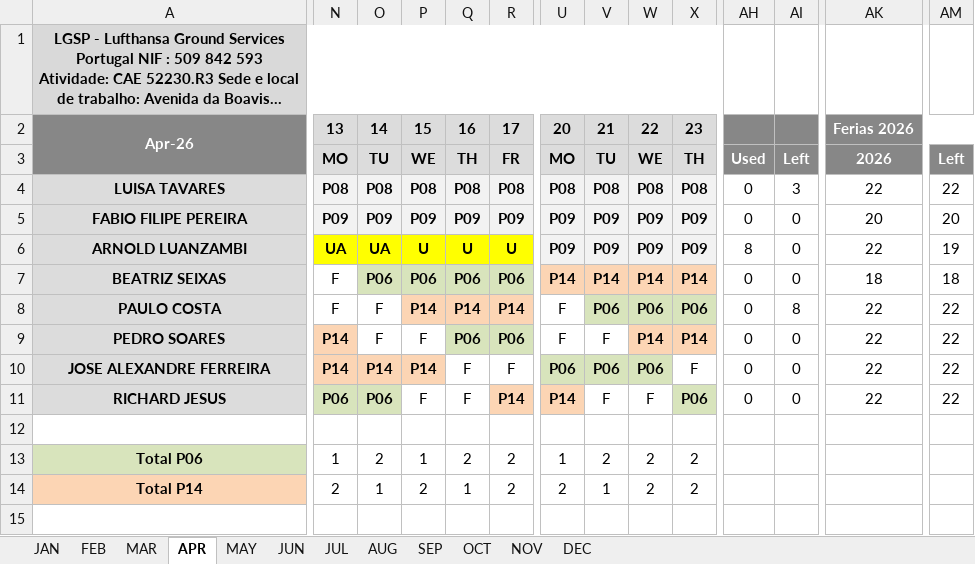
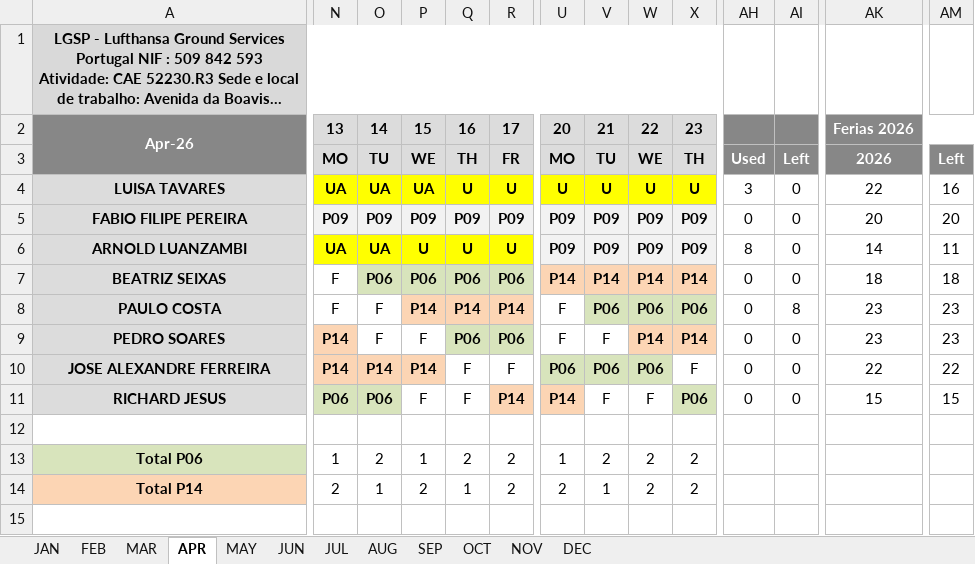
Before and after one commit to paulogsu/verbose-broccoli-it, an Excel workbook: files/IT_2026.xlsx, sheet APR, drawn as a sheet; only a part is shown, gaps mark what is left out; long unchanged cells end in …; values as stored, in another font and other column widths than the file's, no borders; conditional formats not drawn; the diff covers the shown part only; the diff names each change by its address in the sheet, - before the commit and + after, or states it on an @@ line.

```diff
--- a/files/IT_2026.xlsx (sheet APR)
+++ b/files/IT_2026.xlsx (sheet APR)
-N4: P08
+N4: UA
-N4:R4 fill: #F2F2F2
+N4:R4 fill: #FFFF00
-O4: P08
+O4: UA
-P4: P08
+P4: UA
-Q4: P08
+Q4: U
-R4: P08
+R4: U
-U4: P08
+U4: U
-U4:X4 fill: #F2F2F2
+U4:X4 fill: #FFFF00
-V4: P08
+V4: U
-W4: P08
+W4: U
-X4: P08
+X4: U
-AH4: 0
+AH4: 3
-AI4: 3
+AI4: 0
-AM4: 22
+AM4: 16
-AK6: 22
+AK6: 14
-AM6: 19
+AM6: 11
-AK8:AK9: 22
+AK8:AK9: 23
-AM8:AM9: 22
+AM8:AM9: 23
-AK11: 22
+AK11: 15
-AM11: 22
+AM11: 15
```
Also changed, not shown: 1 edited cell elsewhere in this sheet, sheet JAN, sheet NOV, sheet SEP, sheet JUN, sheet JUL, sheet OCT, 5 more sheets, 1 other file.
